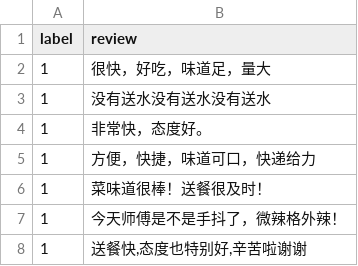
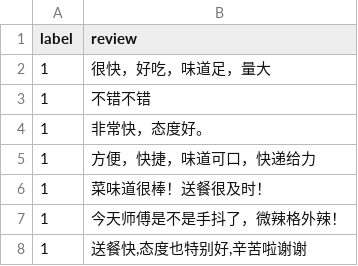
Before and after one commit to zixuya/BadouNLP, a CSV file: 宋伟/week07/文本分类练习.csv, drawn as a sheet; only a part is shown.

```diff
--- a/宋伟/week07/文本分类练习.csv
+++ b/宋伟/week07/文本分类练习.csv
@@ -2,3 +2,3 @@ label,review
 1,很快，好吃，味道足，量大
-1,没有送水没有送水没有送水
+1,不错不错
 1,非常快，态度好。
```
Also changed, not shown: 13 other files.
